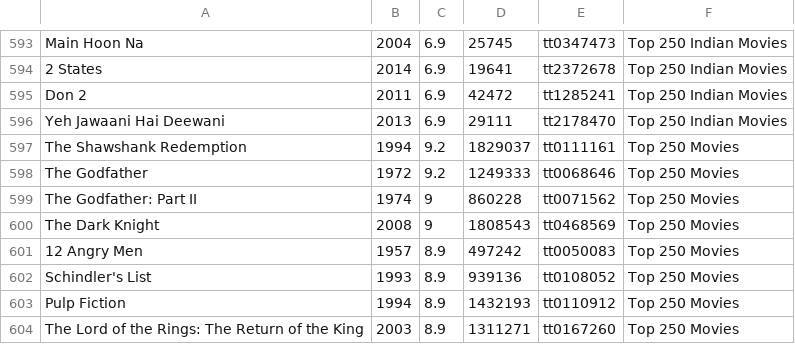
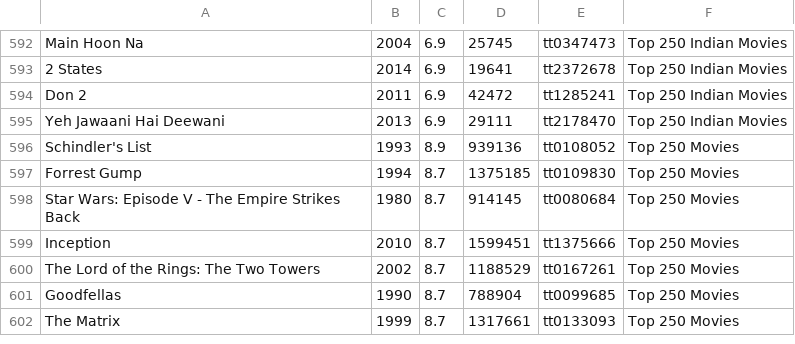
Before and after one commit to RomellPineda/big-data, a CSV file: movieapp/src/main/scala/io/romellpineda/movieapp/movies.csv, drawn as a sheet; only a part is shown, gaps mark what is left out; the shorter side is filled out with more unchanged rows; the diff covers the shown part only; the diff names each change by its address in the sheet, - before the commit and + after, or states it on an @@ line.

```diff
--- a/movieapp/src/main/scala/io/romellpineda/movieapp/movies.csv
+++ b/movieapp/src/main/scala/io/romellpineda/movieapp/movies.csv
-row 597: The Shawshank Redemption | 1994 | 9.2 | 1829037 | tt0111161 | Top 250 Movies
-row 598: The Godfather | 1972 | 9.2 | 1249333 | tt0068646 | Top 250 Movies
-row 599: The Godfather: Part II | 1974 | 9 | 860228 | tt0071562 | Top 250 Movies
-row 600: The Dark Knight | 2008 | 9 | 1808543 | tt0468569 | Top 250 Movies
-row 601: 12 Angry Men | 1957 | 8.9 | 497242 | tt0050083 | Top 250 Movies
-row 603: Pulp Fiction | 1994 | 8.9 | 1432193 | tt0110912 | Top 250 Movies
-row 604: The Lord of the Rings: The Return of the King | 2003 | 8.9 | 1311271 | tt0167260 | Top 250 Movies
```
Also changed, not shown: 11 removed rows elsewhere in this file, 5 other files.
